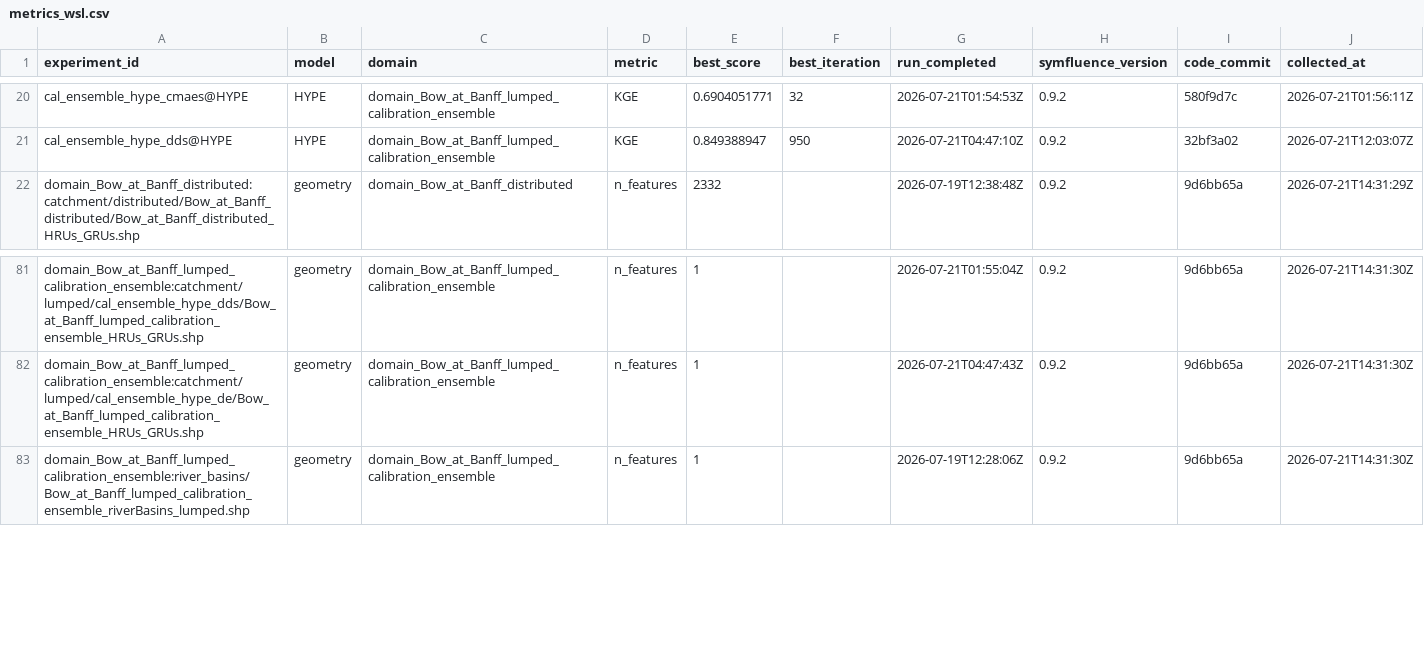
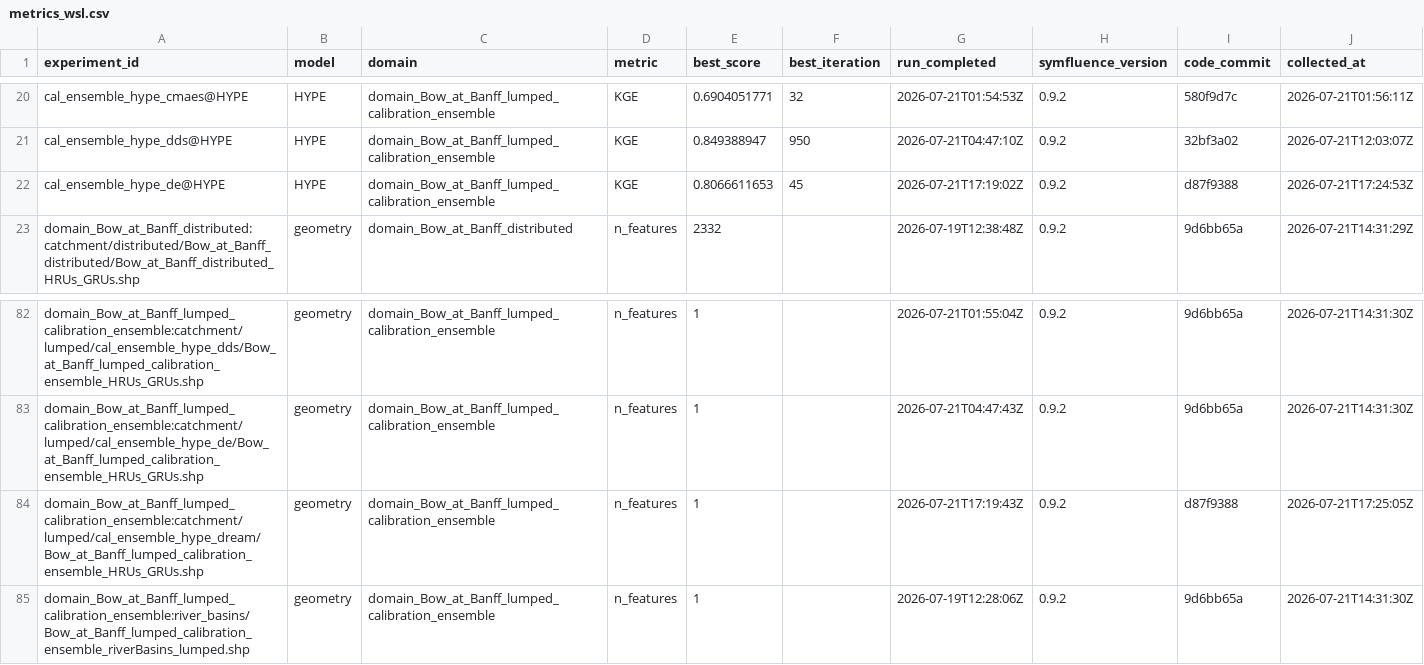
Before and after one commit to DarriEy/SYMFLUENCE, a CSV file: examples/paper_case_studies/repro_status/metrics_wsl.csv, drawn as a sheet; only a part is shown, gaps mark what is left out; the diff names each change by its address in the sheet, - before the commit and + after, or states it on an @@ line.

```diff
--- a/examples/paper_case_studies/repro_status/metrics_wsl.csv
+++ b/examples/paper_case_studies/repro_status/metrics_wsl.csv
+row 22: cal_ensemble_hype_de@HYPE | HYPE | domain_Bow_at_Banff_lumped_calibration_ensemble | KGE | 0.8066611653 | 45 | 2026-07-21T17:19:02Z | 0.9.2 | d87f9388 | 2026-07-21T17:24:53Z
+row 84: domain_Bow_at_Banff_lumped_calibration_ensemble:catchment/lumped/cal_ensemble_hype_dream/Bow_at_Banff_lumped_calibration_ensemble_HRUs_GRUs.shp | geometry | domain_Bow_at_Banff_lumped_calibration_ensemble | n_features | 1 |  | 2026-07-21T17:19:43Z | 0.9.2 | d87f9388 | 2026-07-21T17:25:05Z
```
Also changed, not shown: examples/paper_case_studies/repro_status/comparison.csv.
